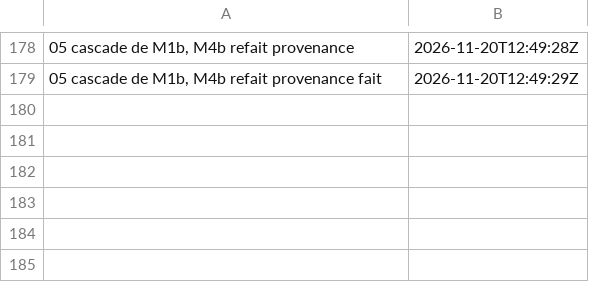
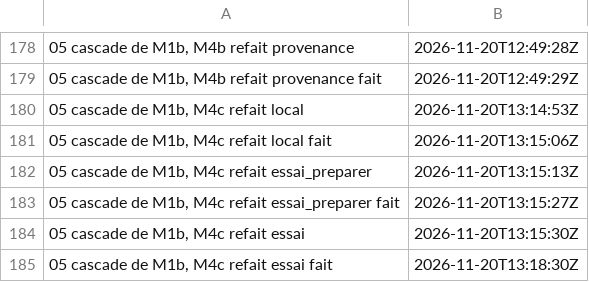
Before and after one commit to gigi206/supply-chain, a TSV file: poc/bricks/05-rpm-mock/resultats/chrono.tsv, drawn as a sheet; only a part is shown, gaps mark what is left out.

Commit message:
Brique 05, cascade de M1b : M4c refait, local, essai_preparer et essai passés (20/11/2026, 13:14:53 à 13:18:29 UTC), CL1, EP1 et ES1 à ES4 tenues
image_digest 77cff176 contrôlé par mock sans écart (première mesure) ; rpm égal à M3 ; artefact 07b7bd6f, celui de M4c.
Publication à décider : ce digest est déjà publié et attesté par M4c dans builds/sample-app-rpm.

```diff
--- a/poc/bricks/05-rpm-mock/resultats/chrono.tsv
+++ b/poc/bricks/05-rpm-mock/resultats/chrono.tsv
@@ -179 +179,7 @@
 05 cascade de M1b, M4b refait provenance fait	2026-11-20T12:49:29Z	
+05 cascade de M1b, M4c refait local	2026-11-20T13:14:53Z	
+05 cascade de M1b, M4c refait local fait	2026-11-20T13:15:06Z	
+05 cascade de M1b, M4c refait essai_preparer	2026-11-20T13:15:13Z	
+05 cascade de M1b, M4c refait essai_preparer fait	2026-11-20T13:15:27Z	
+05 cascade de M1b, M4c refait essai	2026-11-20T13:15:30Z	
+05 cascade de M1b, M4c refait essai fait	2026-11-20T13:18:30Z	
```
Also changed, not shown: 9 other files.
